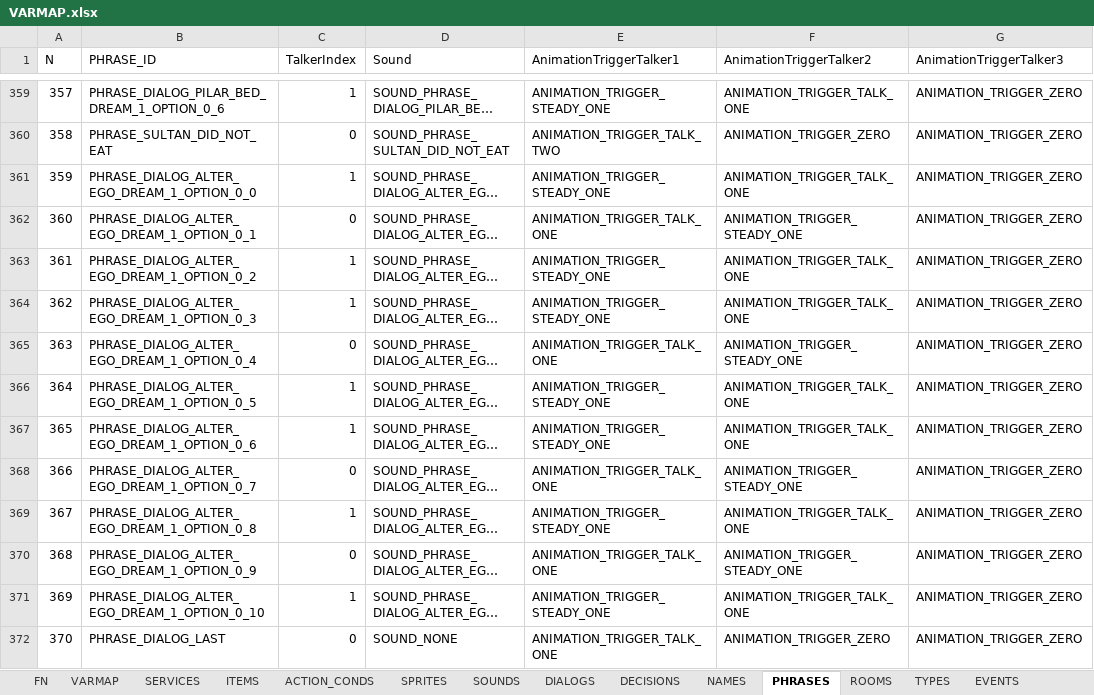
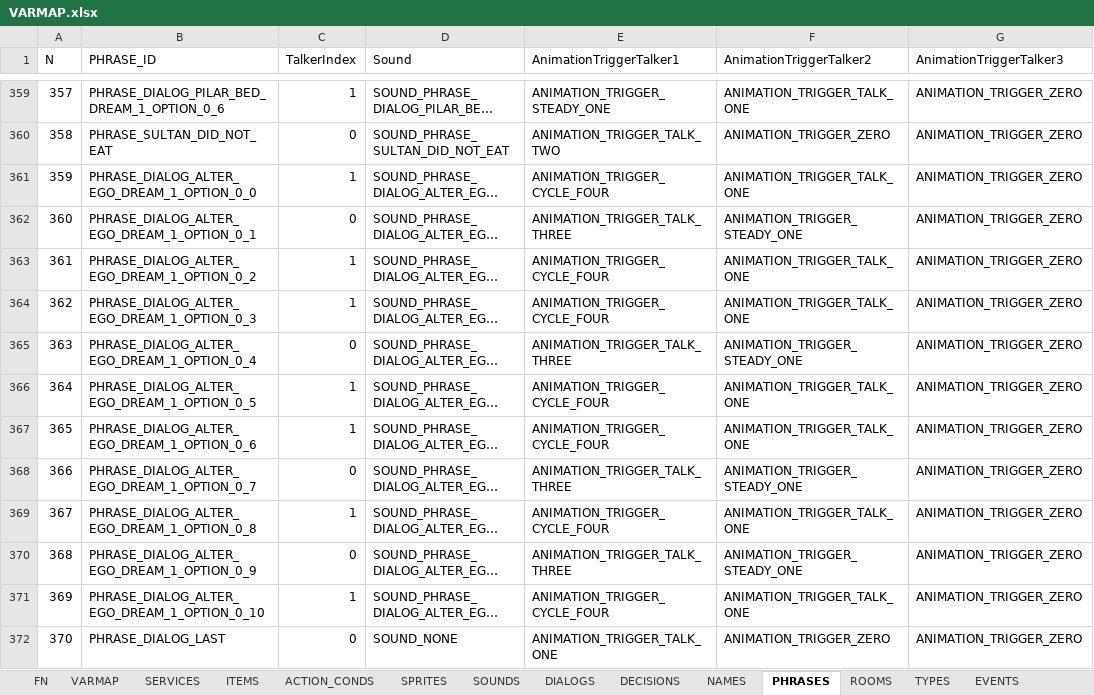
Before and after one commit to ivor4/Goblins3_AnotherQuest, an Excel workbook: VARMAP_Generator/VARMAP.xlsx, sheet PHRASES, drawn as a sheet; only a part is shown, gaps mark what is left out; long unchanged cells end in …; values as stored, in another font and other column widths than the file's, no borders; charts and pictures and table styles not drawn; the diff names each change by its address in the sheet, - before the commit and + after, or states it on an @@ line.

```diff
--- a/VARMAP_Generator/VARMAP.xlsx (sheet PHRASES)
+++ b/VARMAP_Generator/VARMAP.xlsx (sheet PHRASES)
-E361 (AnimationTriggerTalker1): ANIMATION_TRIGGER_STEADY_ONE
+E361 (AnimationTriggerTalker1): ANIMATION_TRIGGER_CYCLE_FOUR
-E362 (AnimationTriggerTalker1): ANIMATION_TRIGGER_TALK_ONE
+E362 (AnimationTriggerTalker1): ANIMATION_TRIGGER_TALK_THREE
-E363:E364 (AnimationTriggerTalker1): ANIMATION_TRIGGER_STEADY_ONE
+E363:E364 (AnimationTriggerTalker1): ANIMATION_TRIGGER_CYCLE_FOUR
-E365 (AnimationTriggerTalker1): ANIMATION_TRIGGER_TALK_ONE
+E365 (AnimationTriggerTalker1): ANIMATION_TRIGGER_TALK_THREE
-E366:E367 (AnimationTriggerTalker1): ANIMATION_TRIGGER_STEADY_ONE
+E366:E367 (AnimationTriggerTalker1): ANIMATION_TRIGGER_CYCLE_FOUR
-E368 (AnimationTriggerTalker1): ANIMATION_TRIGGER_TALK_ONE
+E368 (AnimationTriggerTalker1): ANIMATION_TRIGGER_TALK_THREE
-E369 (AnimationTriggerTalker1): ANIMATION_TRIGGER_STEADY_ONE
+E369 (AnimationTriggerTalker1): ANIMATION_TRIGGER_CYCLE_FOUR
-E370 (AnimationTriggerTalker1): ANIMATION_TRIGGER_TALK_ONE
+E370 (AnimationTriggerTalker1): ANIMATION_TRIGGER_TALK_THREE
-E371 (AnimationTriggerTalker1): ANIMATION_TRIGGER_STEADY_ONE
+E371 (AnimationTriggerTalker1): ANIMATION_TRIGGER_CYCLE_FOUR
```
Also changed, not shown: sheet ROOMS, sheet SOUNDS, sheet DIALOGS, 42 other files.
